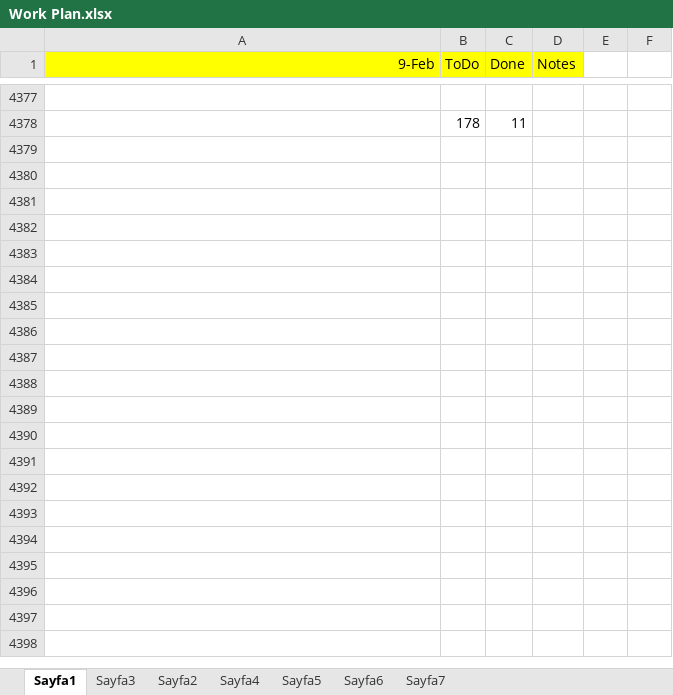
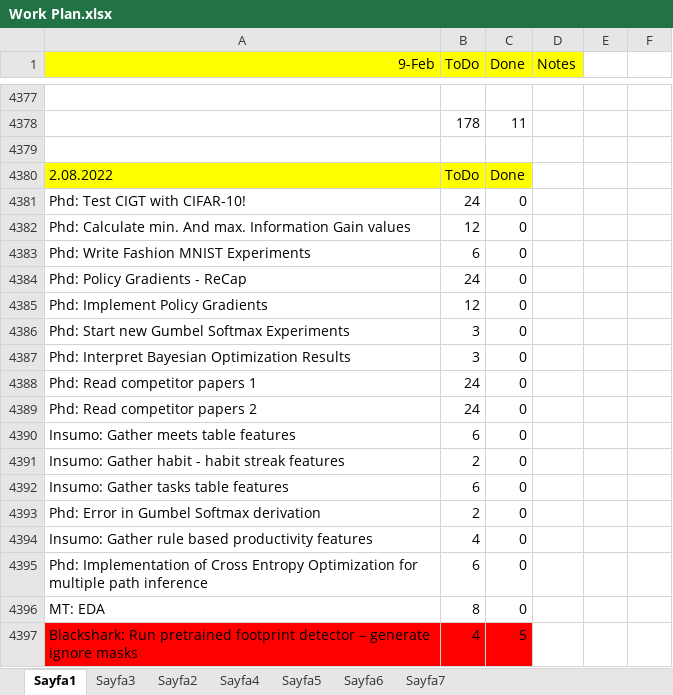
Before and after one commit to ufukcbicici/phd_work, an Excel workbook: Work Plan.xlsx, sheet Sayfa1, drawn as a sheet; only a part is shown, gaps mark what is left out; values as stored, in another font and other column widths than the file's, no borders; charts and pictures not drawn; the diff covers the shown part only; the diff names each change by its address in the sheet, - before the commit and + after, or states it on an @@ line.

Commit message:
Probability Threshold Multipath Inference

```diff
--- a/Work Plan.xlsx (sheet Sayfa1)
+++ b/Work Plan.xlsx (sheet Sayfa1)
+row 4379: (empty)
+row 4380: 2.08.2022 | ToDo | Done
+row 4381: Phd: Test CIGT with CIFAR-10! | 24 | 0
+row 4382: Phd: Calculate min. And max. Information Gain values | 12 | 0
+row 4383: Phd: Write Fashion MNIST Experiments | 6 | 0
+row 4384: Phd: Policy Gradients - ReCap | 24 | 0
+row 4385: Phd: Implement Policy Gradients | 12 | 0
+row 4386: Phd: Start new Gumbel Softmax Experiments | 3 | 0
+row 4387: Phd: Interpret Bayesian Optimization Results | 3 | 0
+row 4388: Phd: Read competitor papers 1 | 24 | 0
+row 4389: Phd: Read competitor papers 2 | 24 | 0
+row 4390: Insumo: Gather meets table features | 6 | 0
+row 4391: Insumo: Gather habit - habit streak features | 2 | 0
+row 4392: Insumo: Gather tasks table features | 6 | 0
+row 4393: Phd: Error in Gumbel Softmax derivation | 2 | 0
+row 4394: Insumo: Gather rule based productivity features | 4 | 0
+row 4395: Phd: Implementation of Cross Entropy Optimization for multiple path inference | 6 | 0
+row 4396: MT: EDA | 8 | 0
+row 4397: Blackshark: Run pretrained footprint detector – generate ignore masks | 4 | 5
```
Also changed, not shown: 28 added rows elsewhere in this sheet, charts or pictures, 3 other files.
